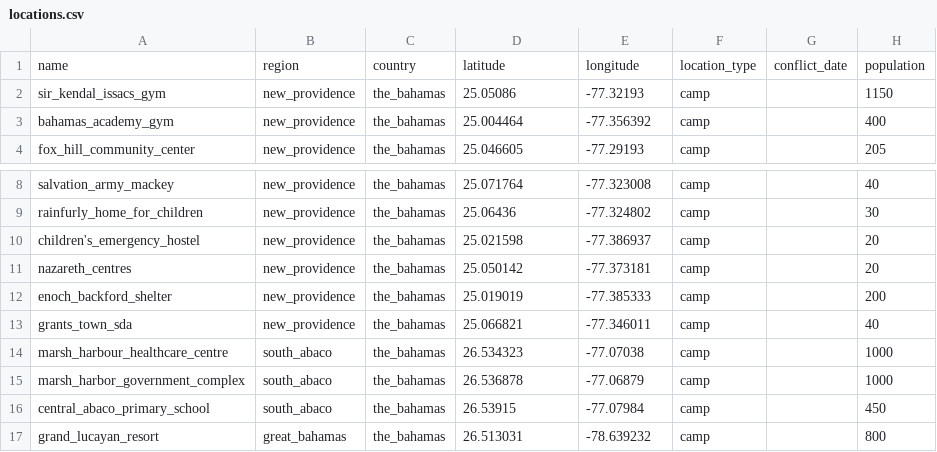
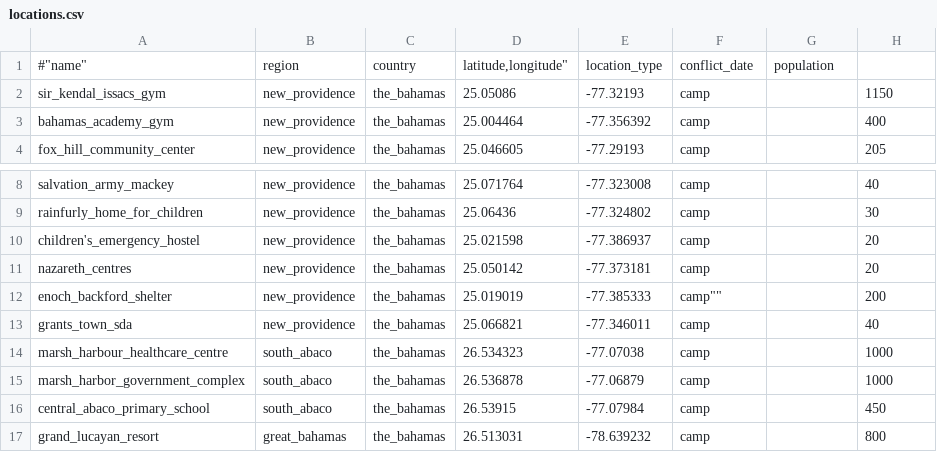
Before and after one commit to tan-yel/flee, a CSV file: conflict_input/bahamas/locations.csv, drawn as a sheet; only a part is shown, gaps mark what is left out; removed rows and columns are numbered as before the commit, all else as after; the diff names each change by its address in the sheet, - before the commit and + after, or states it on an @@ line.

Commit message:
add quotes

```diff
--- a/conflict_input/bahamas/locations.csv
+++ b/conflict_input/bahamas/locations.csv
-row 1: name | region | country | latitude | longitude | location_type | conflict_date | population
+row 1: #"name" | region | country | latitude,longitude" | location_type | conflict_date | population
-F12: camp
+F12: camp""
```
